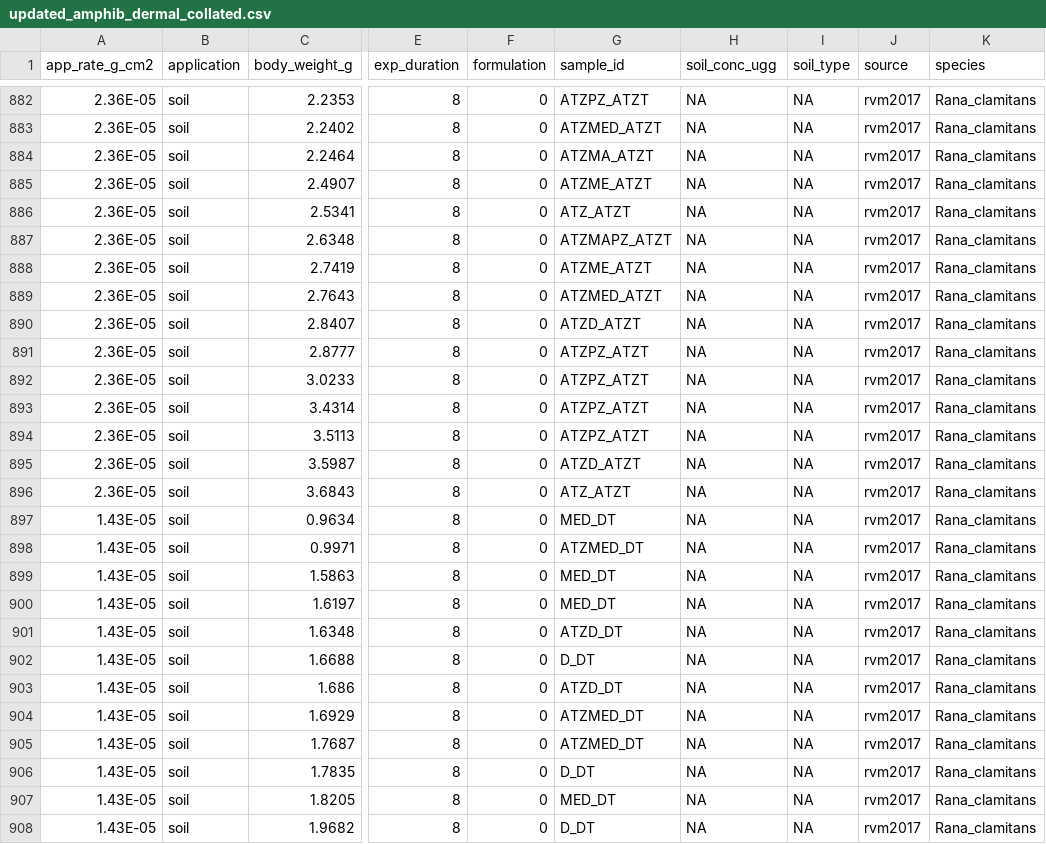
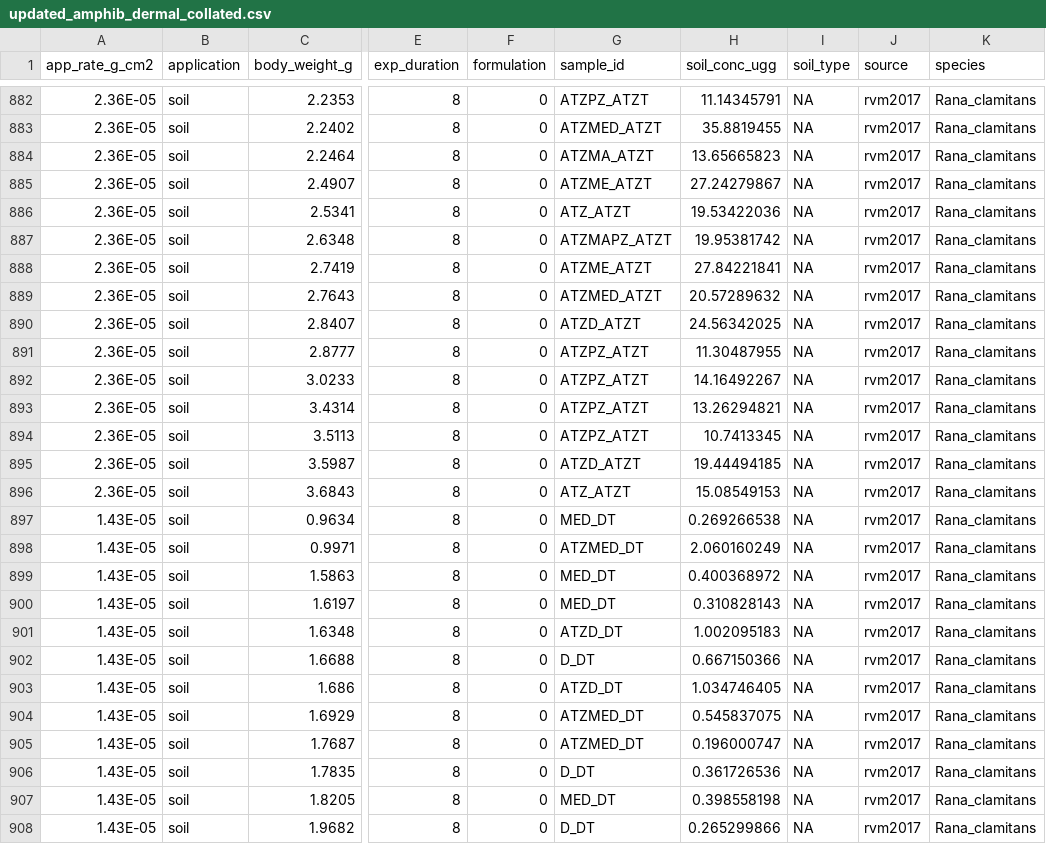
Before and after one commit to amphibian-exeff/purucker_dermalcollation, a CSV file: data_out/updated_amphib_dermal_collated.csv, drawn as a sheet; only a part is shown, gaps mark what is left out; the diff covers the shown part only; the diff names each change by its address in the sheet, - before the commit and + after, or states it on an @@ line.

```diff
--- a/data_out/updated_amphib_dermal_collated.csv
+++ b/data_out/updated_amphib_dermal_collated.csv
-H882 (soil_conc_ugg): NA
+H882 (soil_conc_ugg): 11.14345791
-H883 (soil_conc_ugg): NA
+H883 (soil_conc_ugg): 35.8819455
-H884 (soil_conc_ugg): NA
+H884 (soil_conc_ugg): 13.65665823
-H885 (soil_conc_ugg): NA
+H885 (soil_conc_ugg): 27.24279867
-H886 (soil_conc_ugg): NA
+H886 (soil_conc_ugg): 19.53422036
-H887 (soil_conc_ugg): NA
+H887 (soil_conc_ugg): 19.95381742
-H888 (soil_conc_ugg): NA
+H888 (soil_conc_ugg): 27.84221841
-H889 (soil_conc_ugg): NA
+H889 (soil_conc_ugg): 20.57289632
-H890 (soil_conc_ugg): NA
+H890 (soil_conc_ugg): 24.56342025
-H891 (soil_conc_ugg): NA
+H891 (soil_conc_ugg): 11.30487955
-H892 (soil_conc_ugg): NA
+H892 (soil_conc_ugg): 14.16492267
-H893 (soil_conc_ugg): NA
+H893 (soil_conc_ugg): 13.26294821
-H894 (soil_conc_ugg): NA
+H894 (soil_conc_ugg): 10.7413345
-H895 (soil_conc_ugg): NA
+H895 (soil_conc_ugg): 19.44494185
-H896 (soil_conc_ugg): NA
+H896 (soil_conc_ugg): 15.08549153
-H897 (soil_conc_ugg): NA
+H897 (soil_conc_ugg): 0.269266538
-H898 (soil_conc_ugg): NA
+H898 (soil_conc_ugg): 2.060160249
-H899 (soil_conc_ugg): NA
+H899 (soil_conc_ugg): 0.400368972
-H900 (soil_conc_ugg): NA
+H900 (soil_conc_ugg): 0.310828143
-H901 (soil_conc_ugg): NA
+H901 (soil_conc_ugg): 1.002095183
-H902 (soil_conc_ugg): NA
+H902 (soil_conc_ugg): 0.667150366
-H903 (soil_conc_ugg): NA
+H903 (soil_conc_ugg): 1.034746405
-H904 (soil_conc_ugg): NA
+H904 (soil_conc_ugg): 0.545837075
-H905 (soil_conc_ugg): NA
+H905 (soil_conc_ugg): 0.196000747
-H906 (soil_conc_ugg): NA
+H906 (soil_conc_ugg): 0.361726536
-H907 (soil_conc_ugg): NA
+H907 (soil_conc_ugg): 0.398558198
-H908 (soil_conc_ugg): NA
+H908 (soil_conc_ugg): 0.265299866
```
Also changed, not shown: 110 edited cells elsewhere in this file, data_in/rvm2018.csv.
